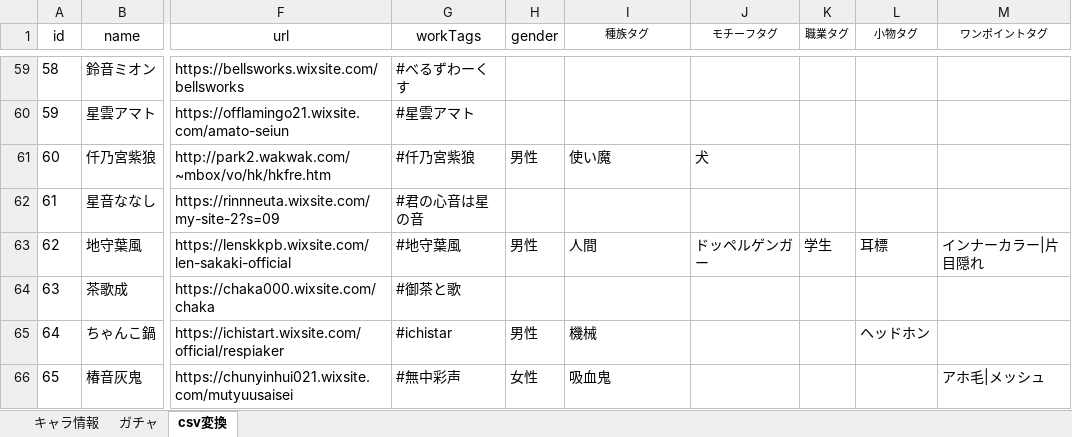
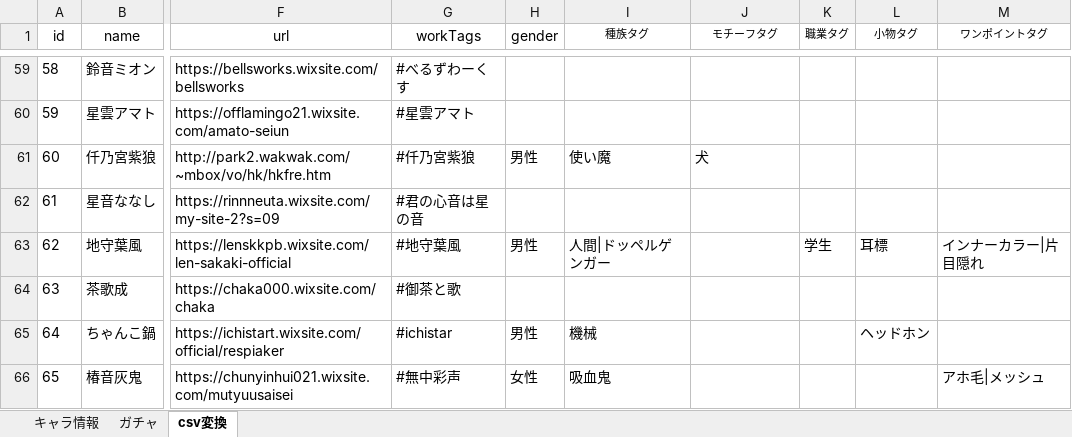
Before and after one commit to nyaruru-02/UTAU-Character-Icon-Library, an Excel workbook: data/characters.xlsx, sheet csv変換, drawn as a sheet; only a part is shown, gaps mark what is left out; values as stored, in another font and other column widths than the file's, no borders; table styles not drawn; the diff names each change by its address in the sheet, - before the commit and + after, or states it on an @@ line.

```diff
--- a/data/characters.xlsx (sheet csv変換)
+++ b/data/characters.xlsx (sheet csv変換)
-I63 (種族タグ): 人間
+I63 (種族タグ): 人間|ドッペルゲンガー
-J63 (モチーフタグ): ドッペルゲンガー
+J63 (モチーフタグ): (empty)
```
Also changed, not shown: sheet ガチャ, sheet キャラ情報, hidden cells, 2 other files.
